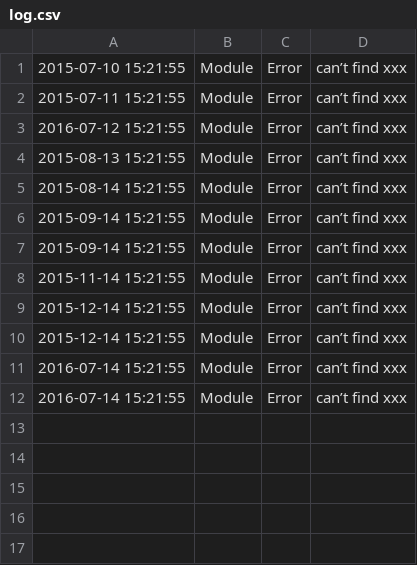
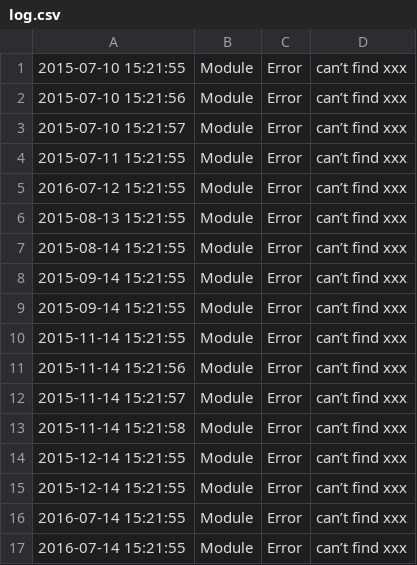
Before and after one commit to leafji/LogManager, a CSV file: log.csv, drawn as a sheet; the diff names each change by its address in the sheet, - before the commit and + after, or states it on an @@ line.

```diff
--- a/log.csv
+++ b/log.csv
+row 2: 2015-07-10 15:21:56 | Module | Error | can’t find xxx
+row 3: 2015-07-10 15:21:57 | Module | Error | can’t find xxx
+row 11: 2015-11-14 15:21:56 | Module | Error | can’t find xxx
+row 12: 2015-11-14 15:21:57 | Module | Error | can’t find xxx
+row 13: 2015-11-14 15:21:58 | Module | Error | can’t find xxx
```
Also changed, not shown: 6 other files.
